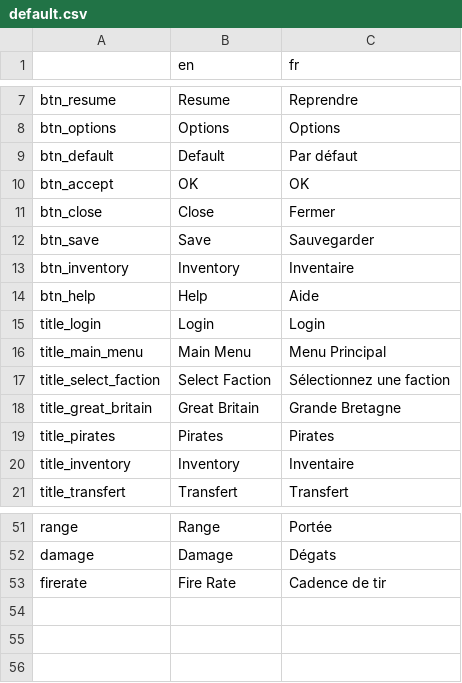
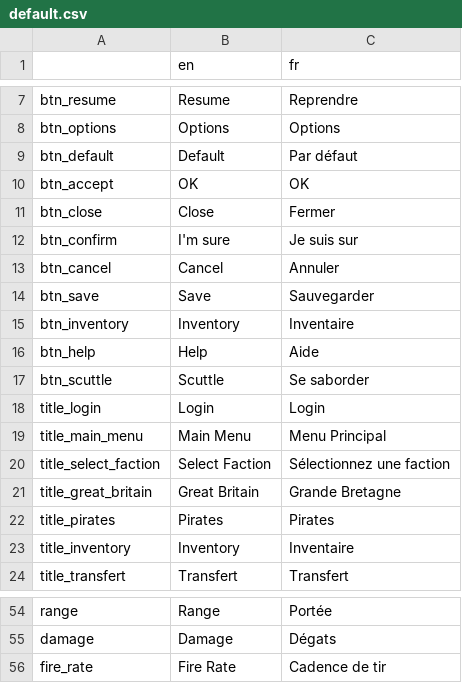
Before and after one commit to Sebajuste/JollyRodger, a CSV file: languages/default.csv, drawn as a sheet; only a part is shown, gaps mark what is left out; addresses are those after the commit; the diff names each change by its address in the sheet, - before the commit and + after, or states it on an @@ line.

Commit message:
Save correction after destroy, add scuttle feature, improve lights on ship

```diff
--- a/languages/default.csv
+++ b/languages/default.csv
+row 12: btn_confirm | I'm sure | Je suis sur
+row 13: btn_cancel | Cancel | Annuler
+row 17: btn_scuttle | Scuttle | Se saborder
-A56: firerate
+A56: fire_rate
```
Also changed, not shown: 17 other files.
